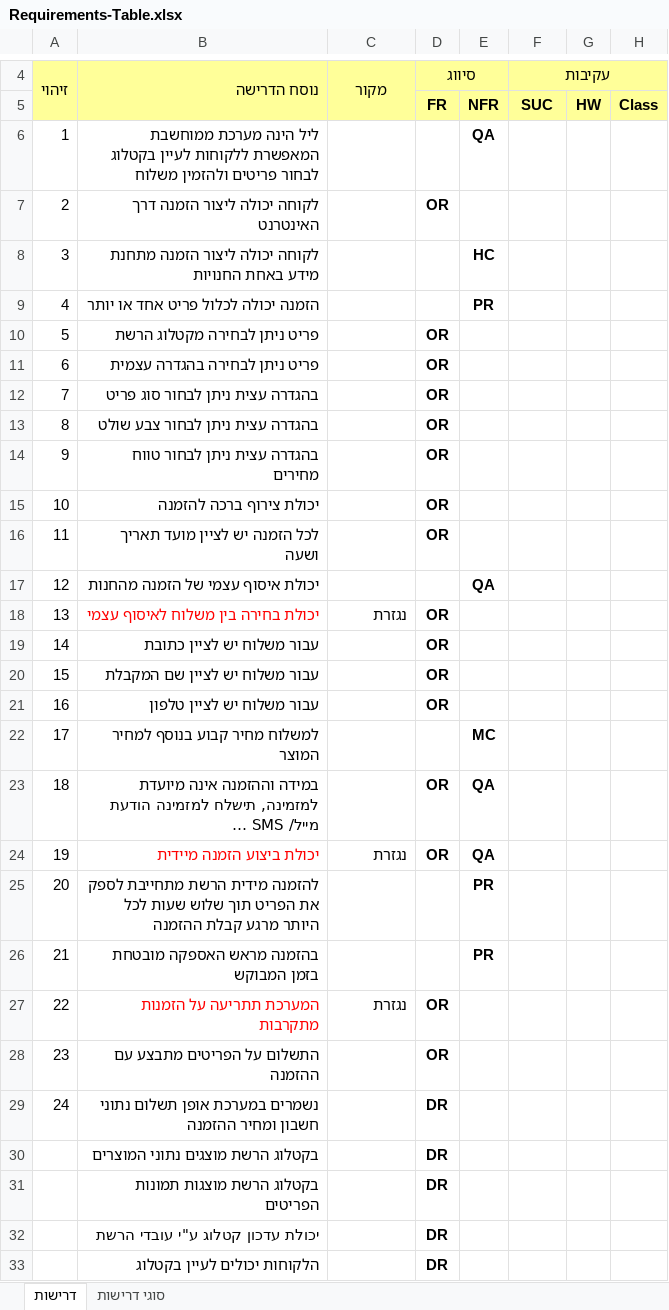
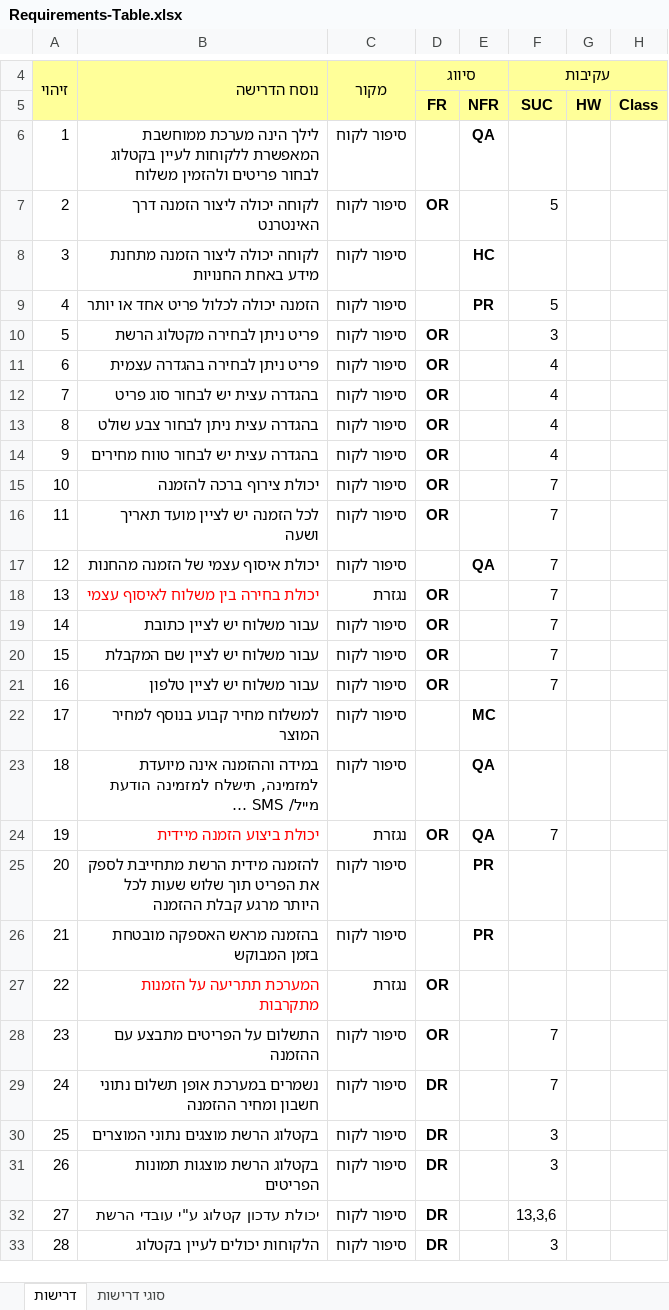
Before and after one commit to terkgit/segroup9, an Excel workbook: Docs/Requirements-Table.xlsx, sheet דרישות, drawn as a sheet; only a part is shown, gaps mark what is left out; long unchanged cells end in …; values as stored, in another font and other column widths than the file's, no borders; removed rows and columns are numbered as before the commit, all else as after; the diff covers the shown part only; the diff names each change by its address in the sheet, - before the commit and + after, or states it on an @@ line.

```diff
--- a/Docs/Requirements-Table.xlsx (sheet דרישות)
+++ b/Docs/Requirements-Table.xlsx (sheet דרישות)
-B6: ליל הינה מערכת…
+B6: לילך הינה מערכת…
-C6:C11: (empty)
+C6:C11: סיפור לקוח
-F7: (empty)
+F7: 5
-F9: (empty)
+F9: 5
-F10: (empty)
+F10: 3
-F11: (empty)
+F11: 4
-row 12: 7 | בהגדרה עצית ניתן לבחור סוג פריט |  | OR
+row 12: 7 | בהגדרה עצית יש לבחור סוג פריט | סיפור לקוח | OR |  | 4
-C13: (empty)
+C13: סיפור לקוח
-F13: (empty)
+F13: 4
-row 14: 9 | בהגדרה עצית ניתן לבחור טווח מחירים |  | OR
+row 14: 9 | בהגדרה עצית יש לבחור טווח מחירים | סיפור לקוח | OR |  | 4
-C15:C17: (empty)
+C15:C17: סיפור לקוח
-F15:F21: (empty)
+F15:F21: 7
-C19:C23: (empty)
+C19:C23: סיפור לקוח
-D23: OR
+D23: (empty)
-F24: (empty)
+F24: 7
-C25:C26: (empty)
+C25:C26: סיפור לקוח
-C28:C33: (empty)
+C28:C33: סיפור לקוח
-F28:F29: (empty)
+F28:F29: 7
@@ column A renumbered between rows 30 and 75 @@
-F30:F31: (empty)
+F30:F31: 3
-F32: (empty)
+F32: 13,3,6
-F33: (empty)
+F33: 3
```
Also changed, not shown: 3 added rows and 61 edited cells elsewhere in this sheet, 3 other files.
